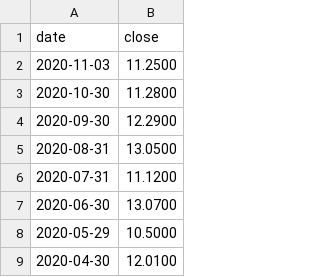
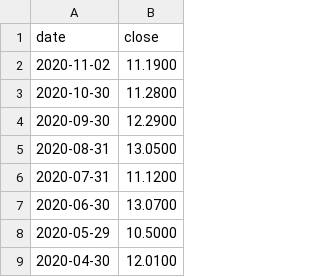
Before and after one commit to Asheladia/Airline_vs_Tech_Project, a CSV file: Data/Prices/AAL.csv, drawn as a sheet; only a part is shown.

```diff
--- a/Data/Prices/AAL.csv
+++ b/Data/Prices/AAL.csv
@@ -1,3 +1,3 @@
 date,close
-2020-11-03,11.2500
+2020-11-02,11.1900
 2020-10-30,11.2800
```
Also changed, not shown: Data/Airlines/AAL_quarterly_reports.csv, Data/Airlines/ALK_quarterly_reports.csv, 29 other files.
